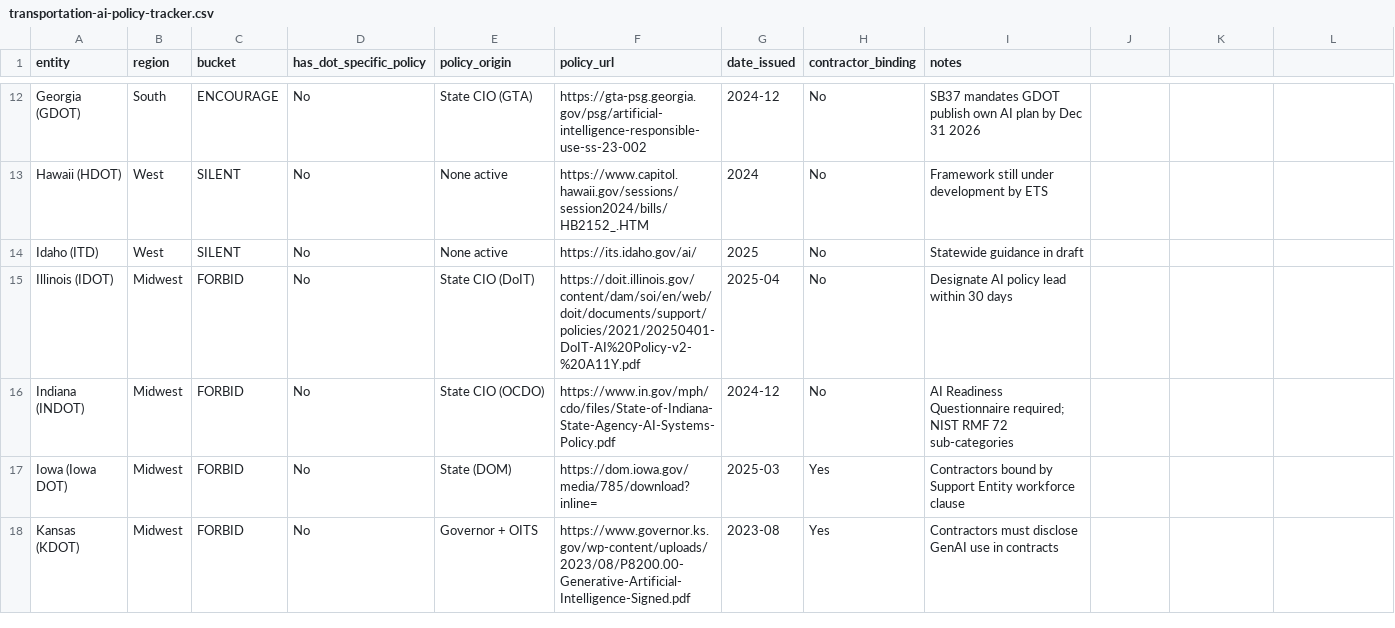
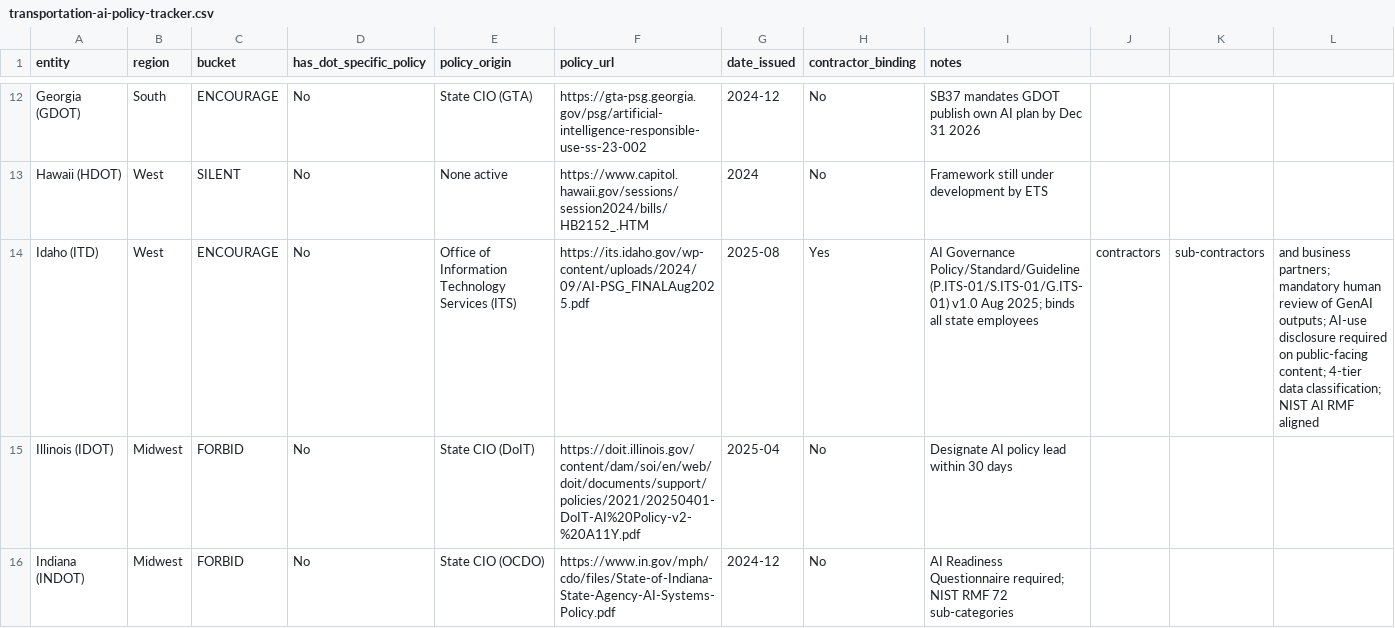
Before and after one commit to JosephD130/transportation-ai-policy-tracker, a CSV file: transportation-ai-policy-tracker.csv, drawn as a sheet; only a part is shown, gaps mark what is left out; the shorter side is filled out with more unchanged rows.

```diff
--- a/transportation-ai-policy-tracker.csv
+++ b/transportation-ai-policy-tracker.csv
@@ -13,3 +13,3 @@ Georgia (GDOT),South,ENCOURAGE,No,State CIO (GTA),https://gta-psg.georgia.gov/ps
 Hawaii (HDOT),West,SILENT,No,None active,https://www.capitol.hawaii.gov/sessions/session2024/bills/HB2152_.HTM,2024,No,Framework still under development by ETS
-Idaho (ITD),West,SILENT,No,None active,https://its.idaho.gov/ai/,2025,No,Statewide guidance in draft
+Idaho (ITD),West,ENCOURAGE,No,Office of Information Technology Services (ITS),https://its.idaho.gov/wp-content/uploads/2024/09/AI-PSG_FINALAug2025.pdf,2025-08,Yes,AI Governance Policy/Standard/Guideline (P.ITS-01/S.ITS-01/G.ITS-01) v1.0 Aug 2025; binds all state employees, contractors, sub-contractors, and business partners; mandatory human review of GenAI outputs; AI-use disclosure required on public-facing content; 4-tier data classification; NIST AI RMF aligned
 Illinois (IDOT),Midwest,FORBID,No,State CIO (DoIT),https://doit.illinois.gov/content/dam/soi/en/web/doit/documents/support/policies/2021/20250401-DoIT-AI%20Policy-v2-%20A11Y.pdf,2025-04,No,Designate AI policy lead within 30 days
```
Also changed, not shown: 7 other files.
